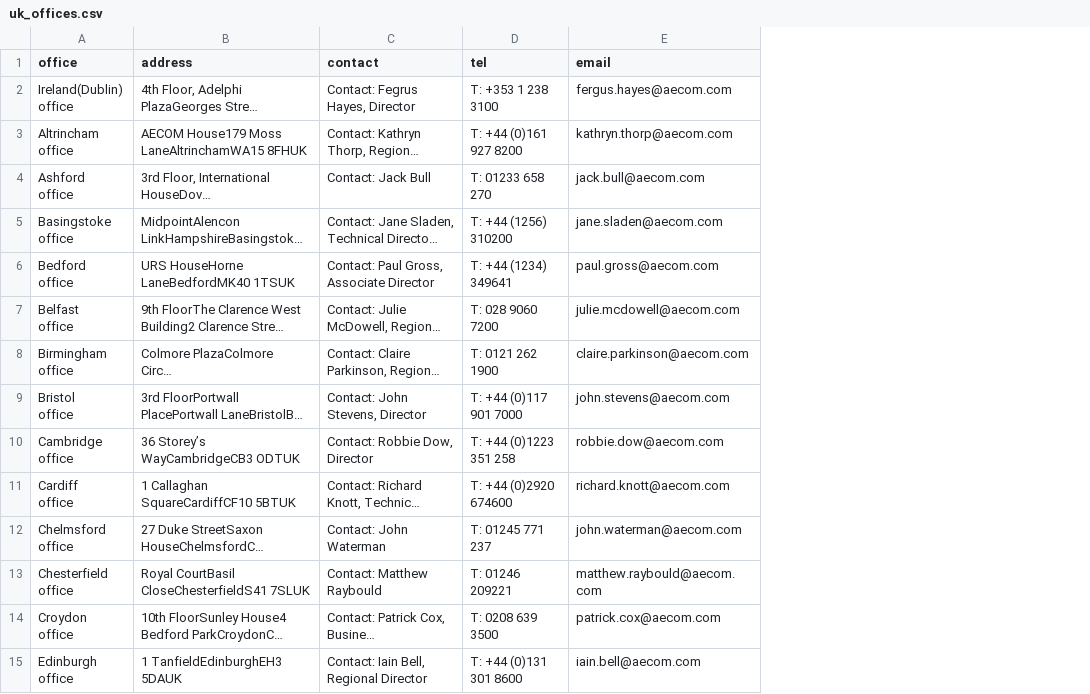
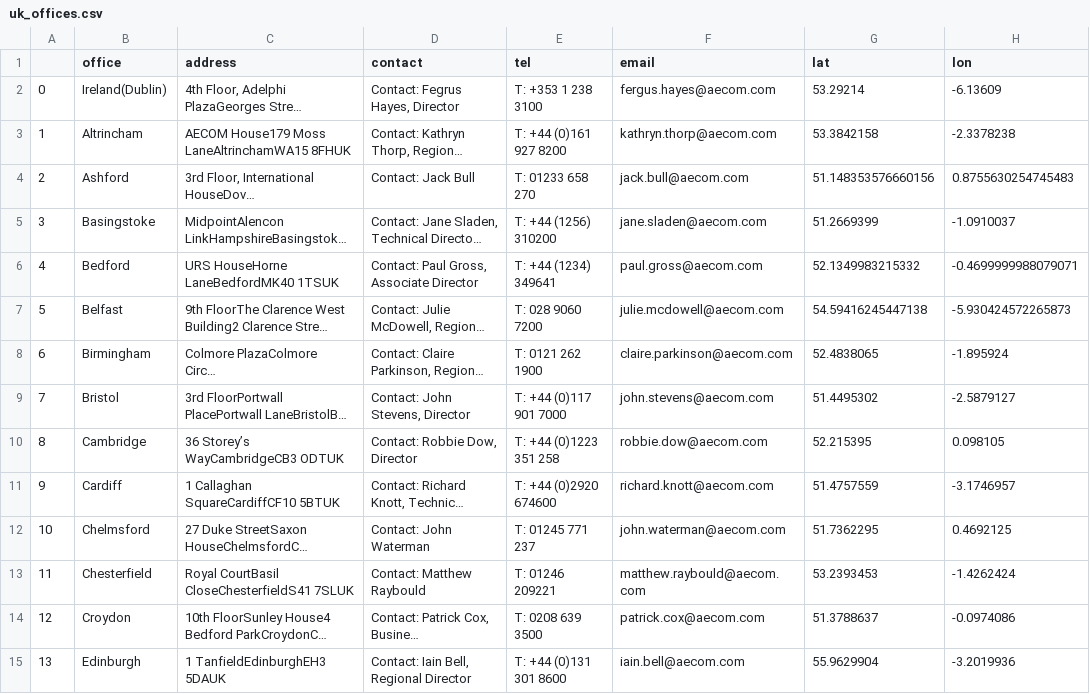
Before and after one commit to xtshanlei/aecom, a CSV file: uk_offices.csv, drawn as a sheet; only a part is shown; long unchanged cells end in …; addresses are those after the commit; ↵ is a line break in a cell; the diff covers the shown part only; the diff names each change by its address in the sheet, - before the commit and + after, or states it on an @@ line.

Commit message:
Update uk_offices.csv

```diff
--- a/uk_offices.csv
+++ b/uk_offices.csv
+column A, rows 2-15: 0 | 1 | 2 | 3 | 4 | 5 | 6 | 7 | 8 | 9 | 10 | 11 | 12 | 13
+column G (lat), rows 2-15: 53.29214 | 53.3842158 | 51.148353576660156 | 51.2669399 | 52.1349983215332 | 54.59416245447138 | 52.4838065 | 51.4495302 | 52.215395 | 51.4757559 | 51.7362295 | 53.2393453 | 51.3788637 | 55.9629904
+column H (lon), rows 2-15: -6.13609 | -2.3378238 | 0.8755630254745483 | -1.0910037 | -0.4699999988079071 | -5.930424572265873 | -1.895924 | -2.5879127 | 0.098105 | -3.1746957 | 0.4692125 | -1.4262424 | -0.0974086 | -3.2019936
-B2 (office): Ireland(Dublin) ↵ office
+B2 (office): Ireland(Dublin)
-B3 (office): Altrincham ↵ office
+B3 (office): Altrincham
-B4 (office): Ashford ↵ office
+B4 (office): Ashford
-B5 (office): Basingstoke ↵ office
+B5 (office): Basingstoke
-B6 (office): Bedford ↵ office
+B6 (office): Bedford
-B7 (office): Belfast ↵ office
+B7 (office): Belfast
-B8 (office): Birmingham ↵ office
+B8 (office): Birmingham
-B9 (office): Bristol ↵ office
+B9 (office): Bristol
-B10 (office): Cambridge ↵ office
+B10 (office): Cambridge
-B11 (office): Cardiff ↵ office
+B11 (office): Cardiff
-B12 (office): Chelmsford ↵ office
+B12 (office): Chelmsford
-B13 (office): Chesterfield ↵ office
+B13 (office): Chesterfield
-B14 (office): Croydon ↵ office
+B14 (office): Croydon
-B15 (office): Edinburgh ↵ office
+B15 (office): Edinburgh
```
Also changed, not shown: 16 edited cells elsewhere in this file.
